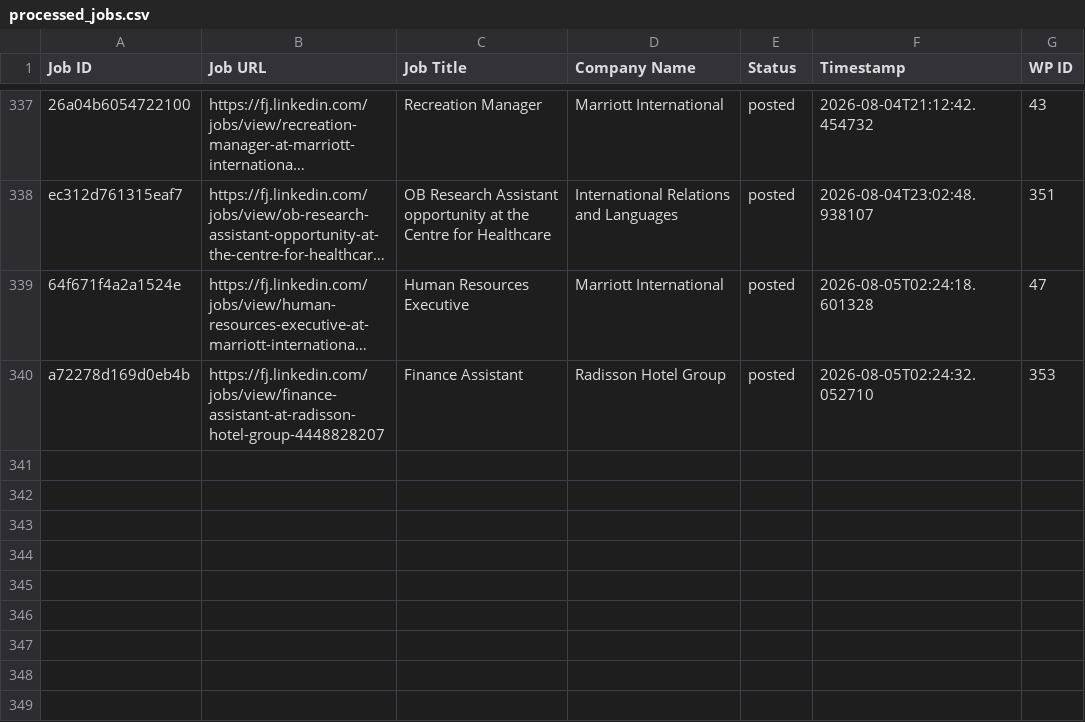
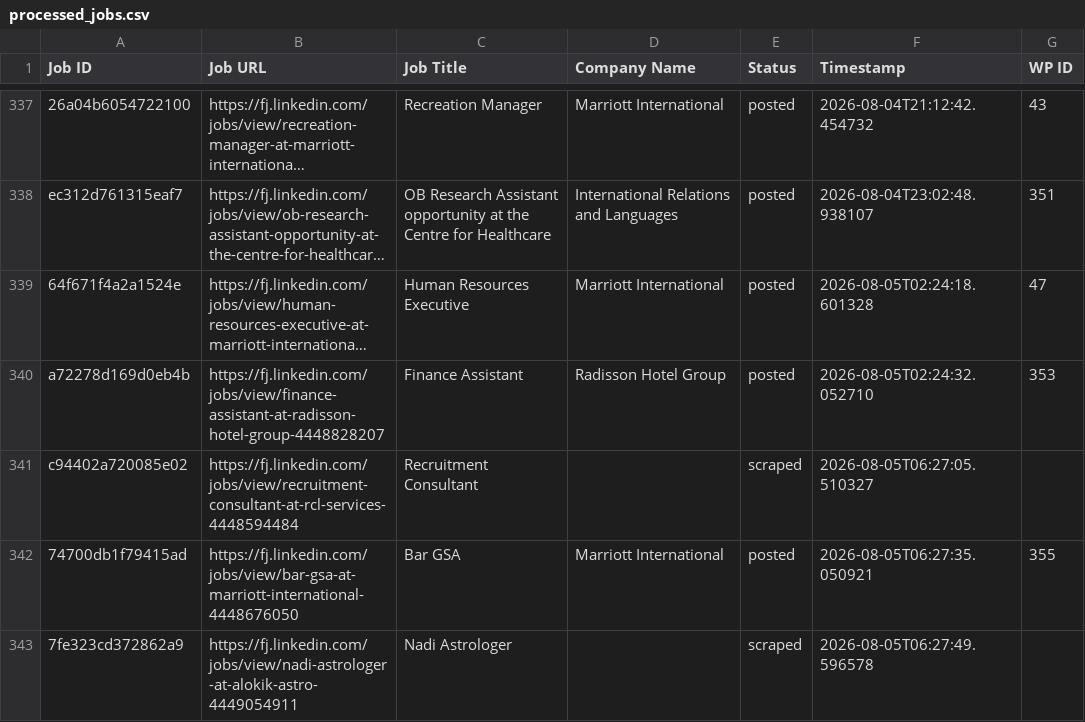
Before and after one commit to innovationinc2000/fj, a CSV file: processed_jobs.csv, drawn as a sheet; only a part is shown, gaps mark what is left out; long unchanged cells end in …; the diff names each change by its address in the sheet, - before the commit and + after, or states it on an @@ line.

```diff
--- a/processed_jobs.csv
+++ b/processed_jobs.csv
+row 341: c94402a720085e02 | https://fj.linkedin.com/jobs/view/recruitment-consultant-at-rcl-services-4448594484 | Recruitment Consultant |  | scraped | 2026-08-05T06:27:05.510327
+row 342: 74700db1f79415ad | https://fj.linkedin.com/jobs/view/bar-gsa-at-marriott-international-4448676050 | Bar GSA | Marriott International | posted | 2026-08-05T06:27:35.050921 | 355
+row 343: 7fe323cd372862a9 | https://fj.linkedin.com/jobs/view/nadi-astrologer-at-alokik-astro-4449054911 | Nadi Astrologer |  | scraped | 2026-08-05T06:27:49.596578
```
